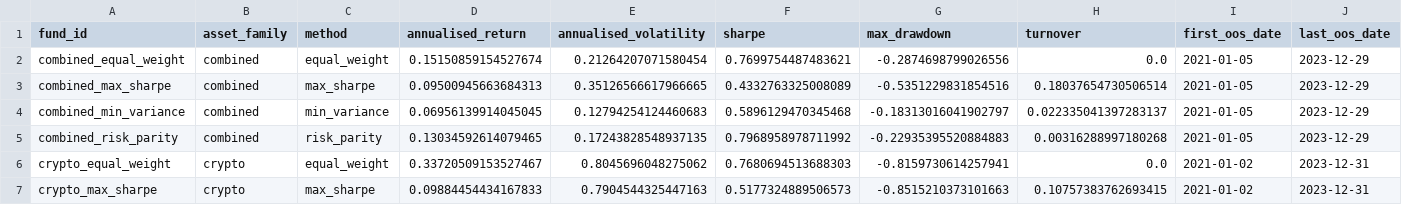
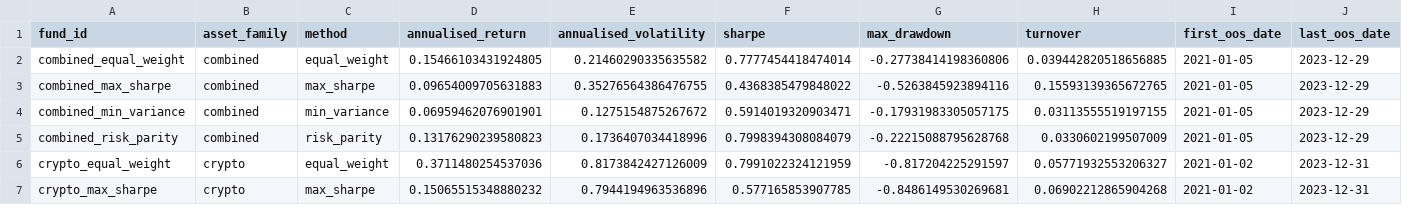
Before and after one commit to RUOYUNWU-ui/z5652591_projectB, a CSV file: results/tables/performance_metrics.csv, drawn as a sheet; only a part is shown; the diff covers the shown part only; the diff names each change by its address in the sheet, - before the commit and + after, or states it on an @@ line.

```diff
--- a/results/tables/performance_metrics.csv
+++ b/results/tables/performance_metrics.csv
-D2 (annualised_return): 0.15150859154527674
+D2 (annualised_return): 0.15466103431924805
-E2 (annualised_volatility): 0.21264207071580454
+E2 (annualised_volatility): 0.21460290335635582
-F2 (sharpe): 0.7699754487483621
+F2 (sharpe): 0.7777454418474014
-G2 (max_drawdown): -0.2874698799026556
+G2 (max_drawdown): -0.27738414198360806
-H2 (turnover): 0.0
+H2 (turnover): 0.039442820518656885
-D3 (annualised_return): 0.09500945663684313
+D3 (annualised_return): 0.09654009705631883
-E3 (annualised_volatility): 0.35126566617966665
+E3 (annualised_volatility): 0.35276564386476755
-F3 (sharpe): 0.4332763325008089
+F3 (sharpe): 0.4368385479848022
-G3 (max_drawdown): -0.5351229831854516
+G3 (max_drawdown): -0.5263845923894116
-H3 (turnover): 0.18037654730506514
+H3 (turnover): 0.15593139365672765
-D4 (annualised_return): 0.06956139914045045
+D4 (annualised_return): 0.06959462076901901
-E4 (annualised_volatility): 0.12794254124460683
+E4 (annualised_volatility): 0.1275154875267672
-F4 (sharpe): 0.5896129470345468
+F4 (sharpe): 0.5914019320903471
-G4 (max_drawdown): -0.18313016041902797
+G4 (max_drawdown): -0.17931983305057175
-H4 (turnover): 0.022335041397283137
+H4 (turnover): 0.03113555519197155
-D5 (annualised_return): 0.13034592614079465
+D5 (annualised_return): 0.13176290239580823
-E5 (annualised_volatility): 0.17243828548937135
+E5 (annualised_volatility): 0.1736407034418996
-F5 (sharpe): 0.7968958978711992
+F5 (sharpe): 0.7998394308084079
-G5 (max_drawdown): -0.22935395520884883
+G5 (max_drawdown): -0.22215088795628768
-H5 (turnover): 0.00316288997180268
+H5 (turnover): 0.0330602199507009
-D6 (annualised_return): 0.33720509153527467
+D6 (annualised_return): 0.3711480254537036
-E6 (annualised_volatility): 0.8045696048275062
+E6 (annualised_volatility): 0.8173842427126009
-F6 (sharpe): 0.7680694513688303
+F6 (sharpe): 0.7991022324121959
-G6 (max_drawdown): -0.8159730614257941
+G6 (max_drawdown): -0.817204225291597
-H6 (turnover): 0.0
+H6 (turnover): 0.05771932553206327
-D7 (annualised_return): 0.09884454434167833
+D7 (annualised_return): 0.15065515348880232
-E7 (annualised_volatility): 0.7904544325447163
+E7 (annualised_volatility): 0.7944194963536896
-F7 (sharpe): 0.5177324889506573
+F7 (sharpe): 0.577165853907785
-G7 (max_drawdown): -0.8515210373101663
+G7 (max_drawdown): -0.8486149530269681
-H7 (turnover): 0.10757383762693415
+H7 (turnover): 0.06902212865904268
```
Also changed, not shown: 30 edited cells elsewhere in this file, results/data/fusion_returns.csv, results/data/shrinkage_fund_returns.csv, 39 other files.
